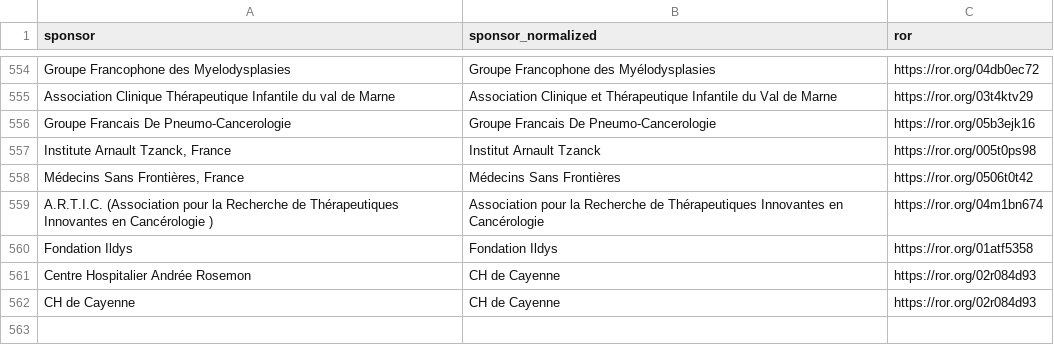
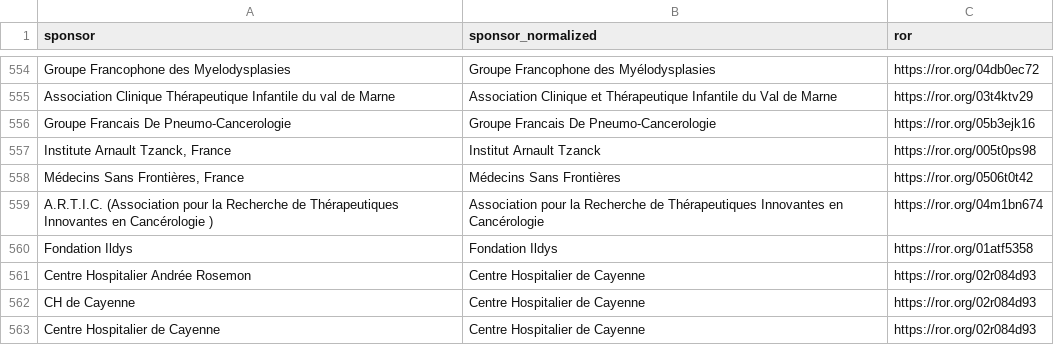
Before and after one commit to dataesr/bso-clinical-trials, a CSV file: bsoclinicaltrials/server/main/bso-lead-sponsors-mapping.csv, drawn as a sheet; only a part is shown, gaps mark what is left out.

Commit message:
fix(lead-sponsors): Add CH Cayenne /2

```diff
--- a/bsoclinicaltrials/server/main/bso-lead-sponsors-mapping.csv
+++ b/bsoclinicaltrials/server/main/bso-lead-sponsors-mapping.csv
@@ -560,3 +560,4 @@ A.R.T.I.C. (Association pour la Recherche de Thérapeutiques Innovantes en Canc
 Fondation Ildys,Fondation Ildys,https://ror.org/01atf5358
-Centre Hospitalier Andrée Rosemon,CH de Cayenne,https://ror.org/02r084d93
-CH de Cayenne,CH de Cayenne,https://ror.org/02r084d93
+Centre Hospitalier Andrée Rosemon,Centre Hospitalier de Cayenne,https://ror.org/02r084d93
+CH de Cayenne,Centre Hospitalier de Cayenne,https://ror.org/02r084d93
+Centre Hospitalier de Cayenne,Centre Hospitalier de Cayenne,https://ror.org/02r084d93
```
